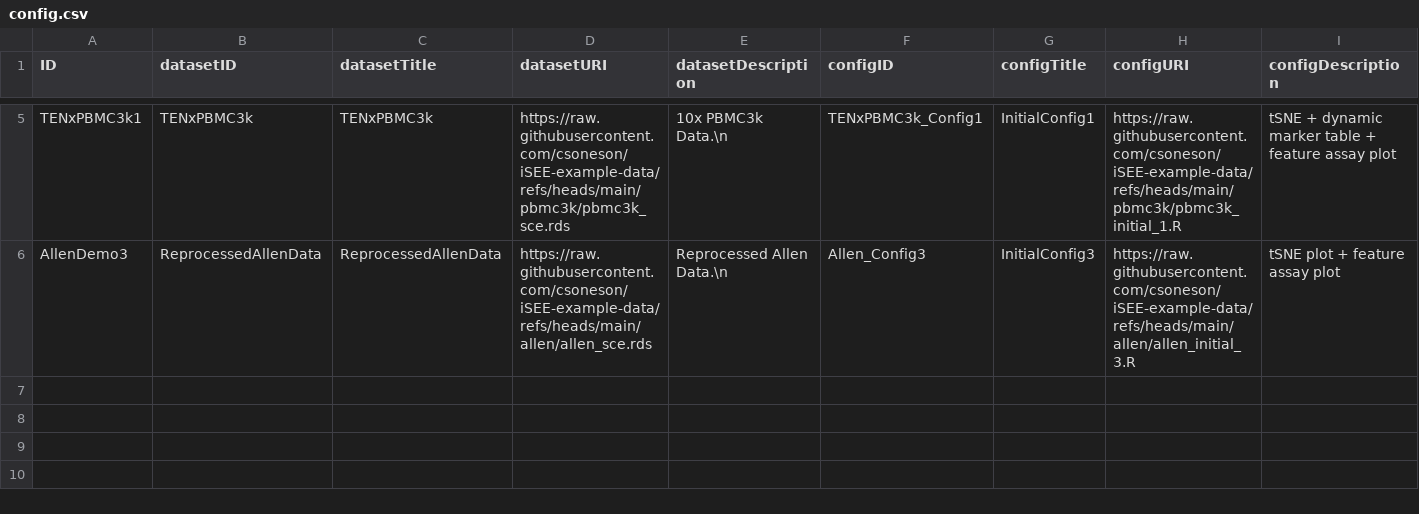
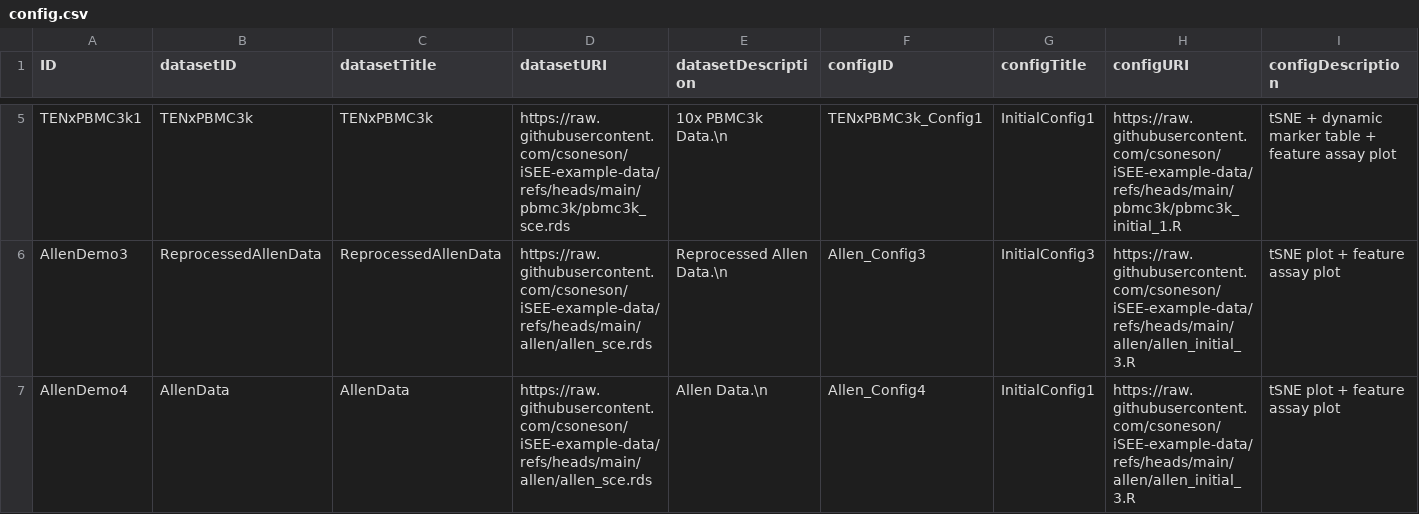
Before and after one commit to Bioconductor/isee.bioconductor.org, a CSV file: config.csv, drawn as a sheet; only a part is shown, gaps mark what is left out; rows hold the shown columns only; the diff names each change by its address in the sheet, - before the commit and + after, or states it on an @@ line.

Commit message:
Add (new) Allen data configuration

```diff
--- a/config.csv
+++ b/config.csv
+row 7: AllenDemo4 | AllenData | AllenData | https://raw.githubusercontent.com/csoneson/iSEE-example-data/refs/heads/main/allen/allen_sce.rds | Allen Data.\n | Allen_Config4 | InitialConfig1 | https://raw.githubusercontent.com/csoneson/iSEE-example-data/refs/heads/main/allen/allen_initial_3.R | tSNE plot + feature assay plot
```
